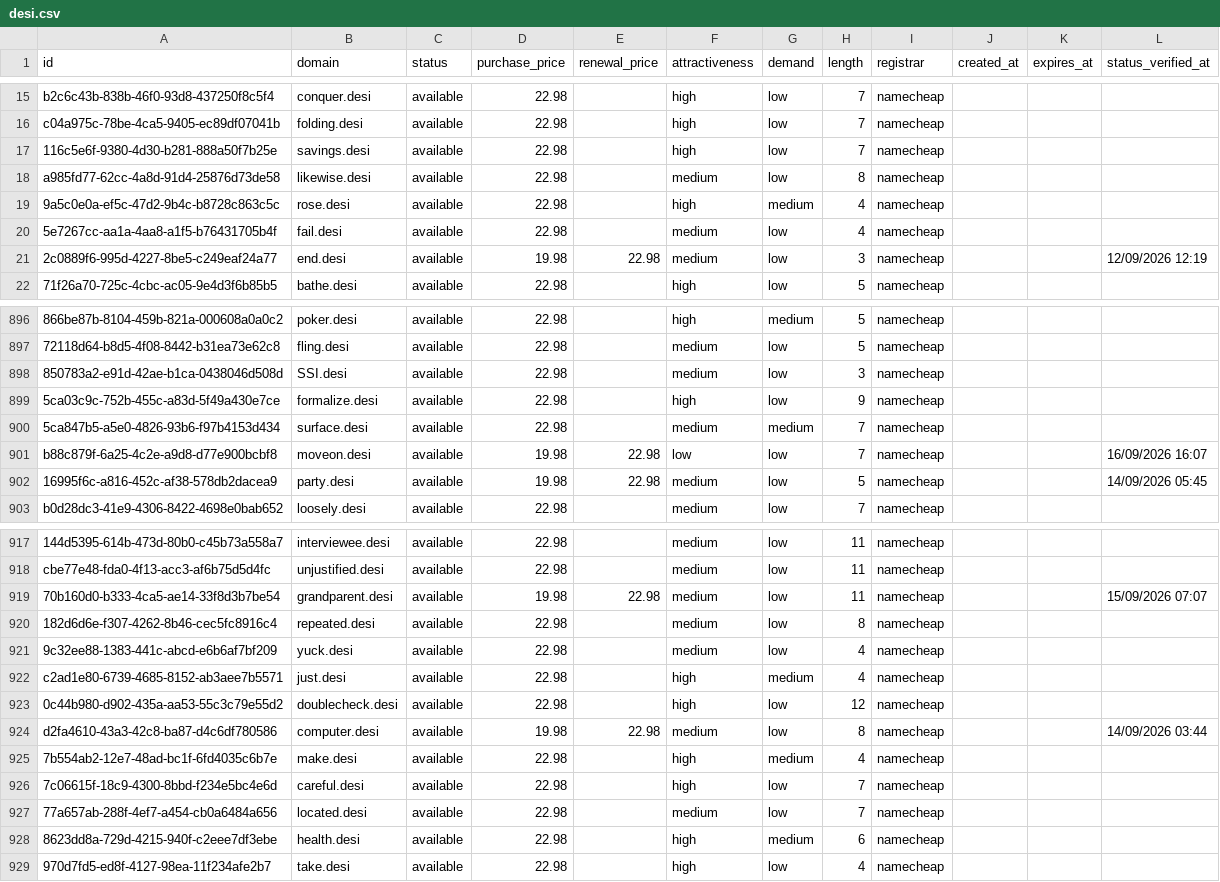
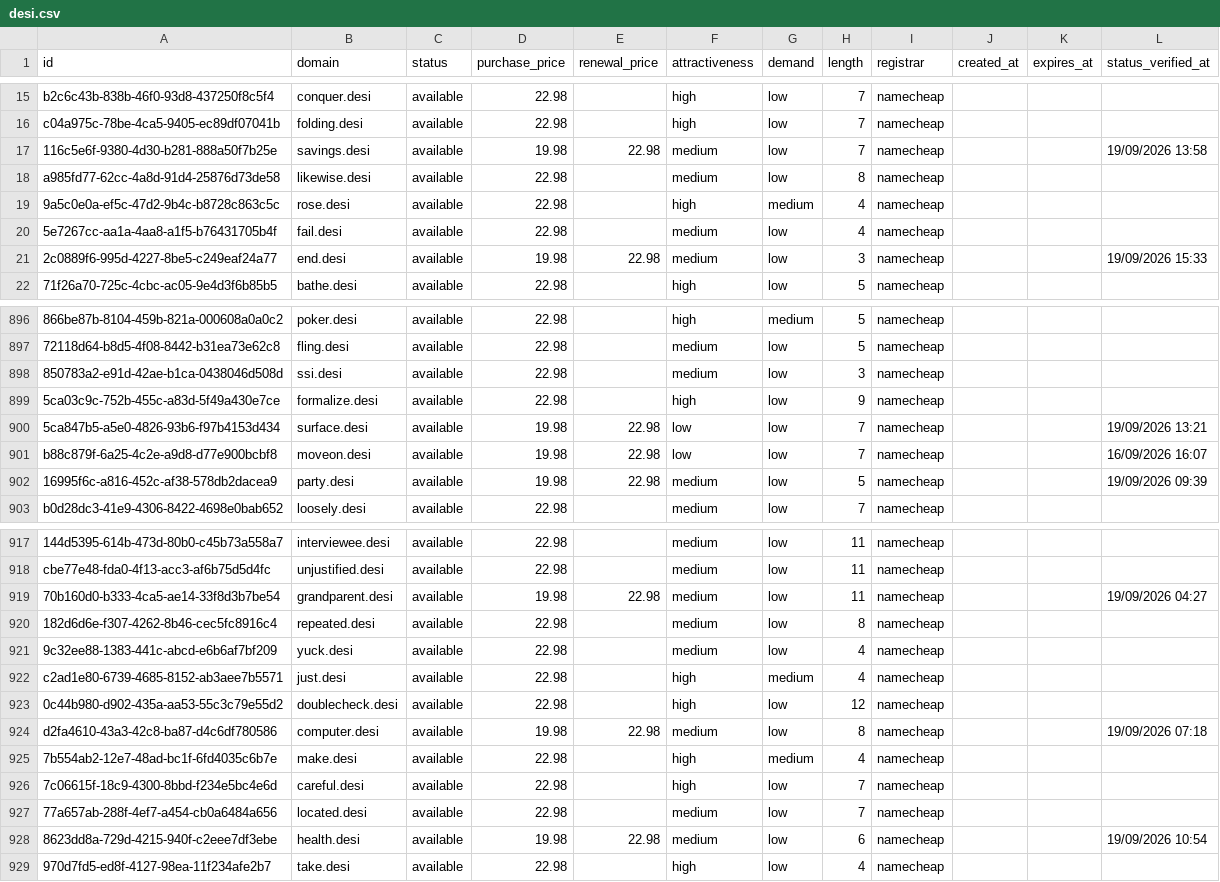
Before and after one commit to UniqueDomains/desi-oneword-domains, a CSV file: desi.csv, drawn as a sheet; only a part is shown, gaps mark what is left out; the diff covers the shown part only; the diff names each change by its address in the sheet, - before the commit and + after, or states it on an @@ line.

Commit message:
Domains update

```diff
--- a/desi.csv
+++ b/desi.csv
-D17 (purchase_price): 22.98
+D17 (purchase_price): 19.98
-E17 (renewal_price): (empty)
+E17 (renewal_price): 22.98
-F17 (attractiveness): high
+F17 (attractiveness): medium
-L17 (status_verified_at): (empty)
+L17 (status_verified_at): 19/09/2026 13:58
-L21 (status_verified_at): 12/09/2026 12:19
+L21 (status_verified_at): 19/09/2026 15:33
-B898 (domain): SSI.desi
+B898 (domain): ssi.desi
-D900 (purchase_price): 22.98
+D900 (purchase_price): 19.98
-E900 (renewal_price): (empty)
+E900 (renewal_price): 22.98
-F900 (attractiveness): medium
+F900 (attractiveness): low
-G900 (demand): medium
+G900 (demand): low
-L900 (status_verified_at): (empty)
+L900 (status_verified_at): 19/09/2026 13:21
-L902 (status_verified_at): 14/09/2026 05:45
+L902 (status_verified_at): 19/09/2026 09:39
-L919 (status_verified_at): 15/09/2026 07:07
+L919 (status_verified_at): 19/09/2026 04:27
-L924 (status_verified_at): 14/09/2026 03:44
+L924 (status_verified_at): 19/09/2026 07:18
-D928 (purchase_price): 22.98
+D928 (purchase_price): 19.98
-E928 (renewal_price): (empty)
+E928 (renewal_price): 22.98
-F928 (attractiveness): high
+F928 (attractiveness): medium
-G928 (demand): medium
+G928 (demand): low
-L928 (status_verified_at): (empty)
+L928 (status_verified_at): 19/09/2026 10:54
```
Also changed, not shown: 54 edited cells elsewhere in this file, 4 other files.
